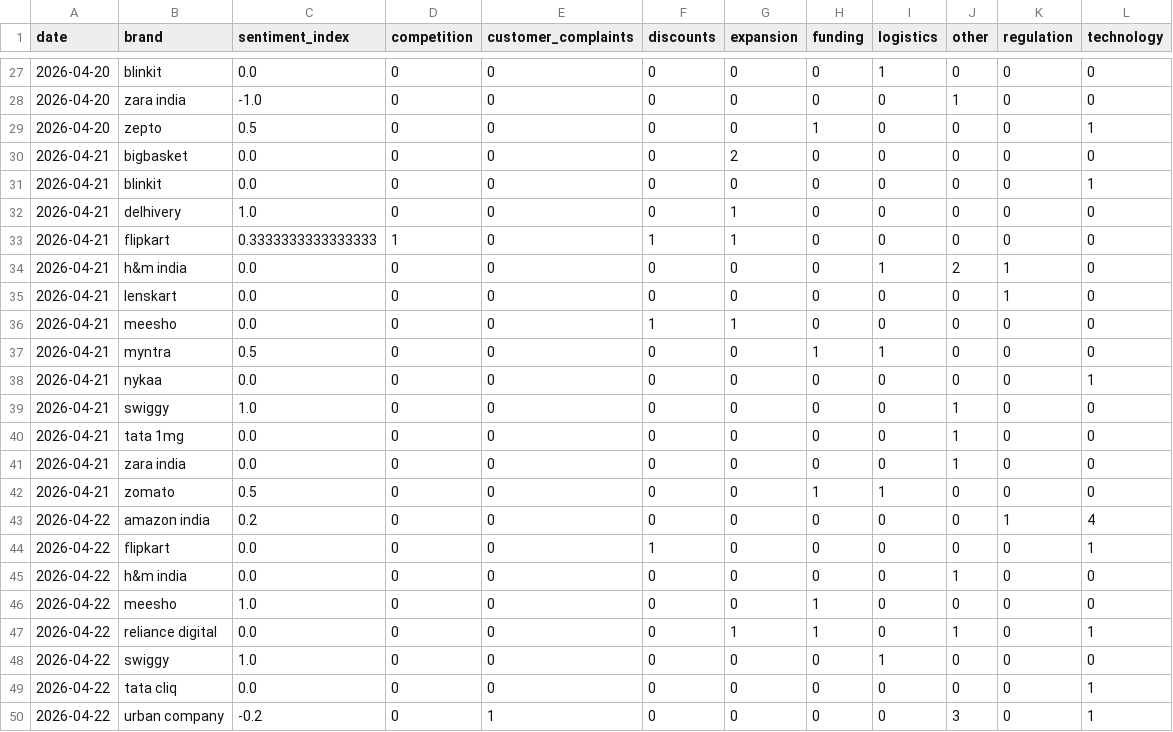
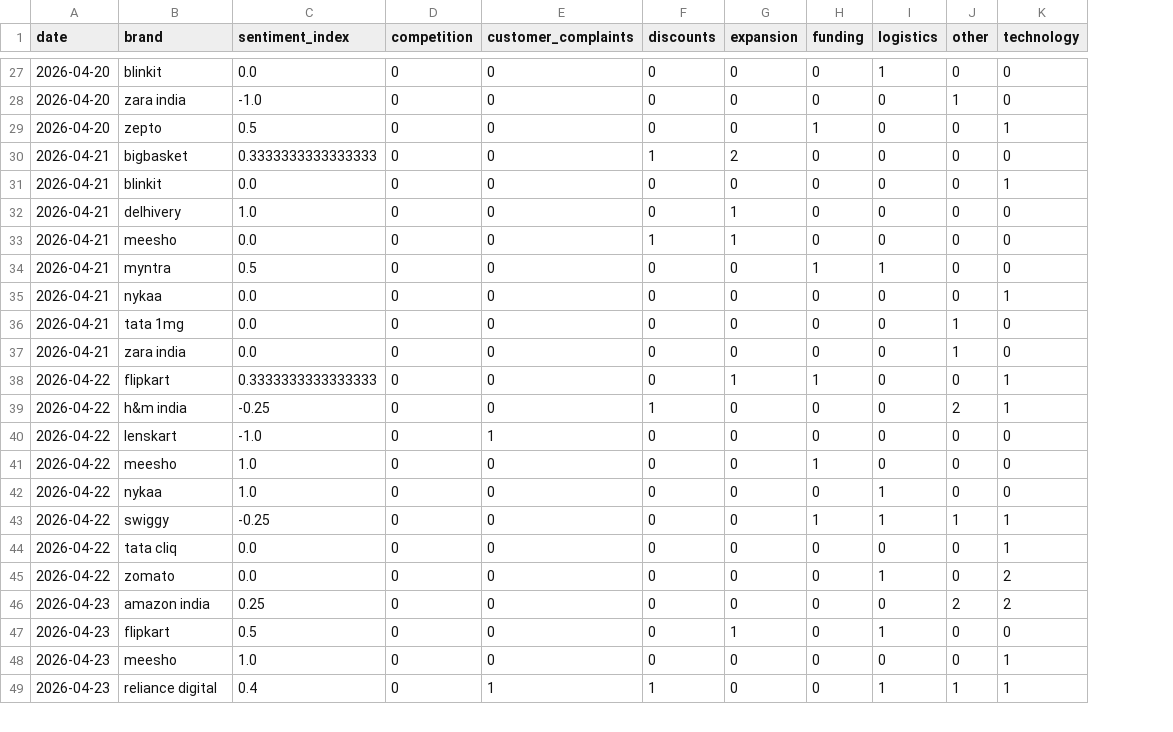
Before and after one commit to 2310Gayatri/AI-Ecommerce-Trend-Forecaster, a CSV file: data/processed/brand_daily_metrics.csv, drawn as a sheet; only a part is shown, gaps mark what is left out; removed rows and columns are numbered as before the commit, all else as after; the diff covers the shown part only; the diff names each change by its address in the sheet, - before the commit and + after, or states it on an @@ line.

```diff
--- a/data/processed/brand_daily_metrics.csv
+++ b/data/processed/brand_daily_metrics.csv
-column K (regulation), rows 27-32: all 0; rows 36-38: all 0; rows 40-41: 0 | 0; rows 43-46: 1 | 0 | 0 | 0; rows 48-50: all 0
-C30 (sentiment_index): 0.0
+C30 (sentiment_index): 0.3333333333333333
-F30 (discounts): 0
+F30 (discounts): 1
-row 33: 2026-04-21 | flipkart | 0.3333333333333333 | 1 | 0 | 1 | 1 | 0 | 0 | 0 | 0 | 0
-row 34: 2026-04-21 | h&m india | 0.0 | 0 | 0 | 0 | 0 | 0 | 1 | 2 | 1 | 0
-row 35: 2026-04-21 | lenskart | 0.0 | 0 | 0 | 0 | 0 | 0 | 0 | 0 | 1 | 0
-row 39: 2026-04-21 | swiggy | 1.0 | 0 | 0 | 0 | 0 | 0 | 0 | 1 | 0 | 0
-row 42: 2026-04-21 | zomato | 0.5 | 0 | 0 | 0 | 0 | 1 | 1 | 0 | 0 | 0
-B38 (brand): amazon india
+B38 (brand): flipkart
-C38 (sentiment_index): 0.2
+C38 (sentiment_index): 0.3333333333333333
-G38 (expansion): 0
+G38 (expansion): 1
-H38 (funding): 0
+H38 (funding): 1
-K38 (technology): 4
+K38 (technology): 1
-B39 (brand): flipkart
+B39 (brand): h&m india
-C39 (sentiment_index): 0.0
+C39 (sentiment_index): -0.25
-J39 (other): 0
+J39 (other): 2
-B40 (brand): h&m india
+B40 (brand): lenskart
-C40 (sentiment_index): 0.0
+C40 (sentiment_index): -1.0
-E40 (customer_complaints): 0
+E40 (customer_complaints): 1
-J40 (other): 1
+J40 (other): 0
-row 47: 2026-04-22 | reliance digital | 0.0 | 0 | 0 | 0 | 1 | 1 | 0 | 1 | 0 | 1
-B42 (brand): swiggy
+B42 (brand): nykaa
+row 43: 2026-04-22 | swiggy | -0.25 | 0 | 0 | 0 | 0 | 1 | 1 | 1 | 1
-B45 (brand): urban company
+B45 (brand): zomato
-C45 (sentiment_index): -0.2
+C45 (sentiment_index): 0.0
-E45 (customer_complaints): 1
+E45 (customer_complaints): 0
-I45 (logistics): 0
+I45 (logistics): 1
-J45 (other): 3
+J45 (other): 0
-K45 (technology): 1
+K45 (technology): 2
+row 46: 2026-04-23 | amazon india | 0.25 | 0 | 0 | 0 | 0 | 0 | 0 | 2 | 2
+row 47: 2026-04-23 | flipkart | 0.5 | 0 | 0 | 0 | 1 | 0 | 1 | 0 | 0
+row 48: 2026-04-23 | meesho | 1.0 | 0 | 0 | 0 | 0 | 0 | 0 | 0 | 1
+row 49: 2026-04-23 | reliance digital | 0.4 | 0 | 1 | 1 | 0 | 0 | 1 | 1 | 1
```
Also changed, not shown: 1 added row and 2 edited cells elsewhere in this file, data/processed/daily_market_metrics.csv, data/processed/market_forecast_history.csv, 1 other file.
